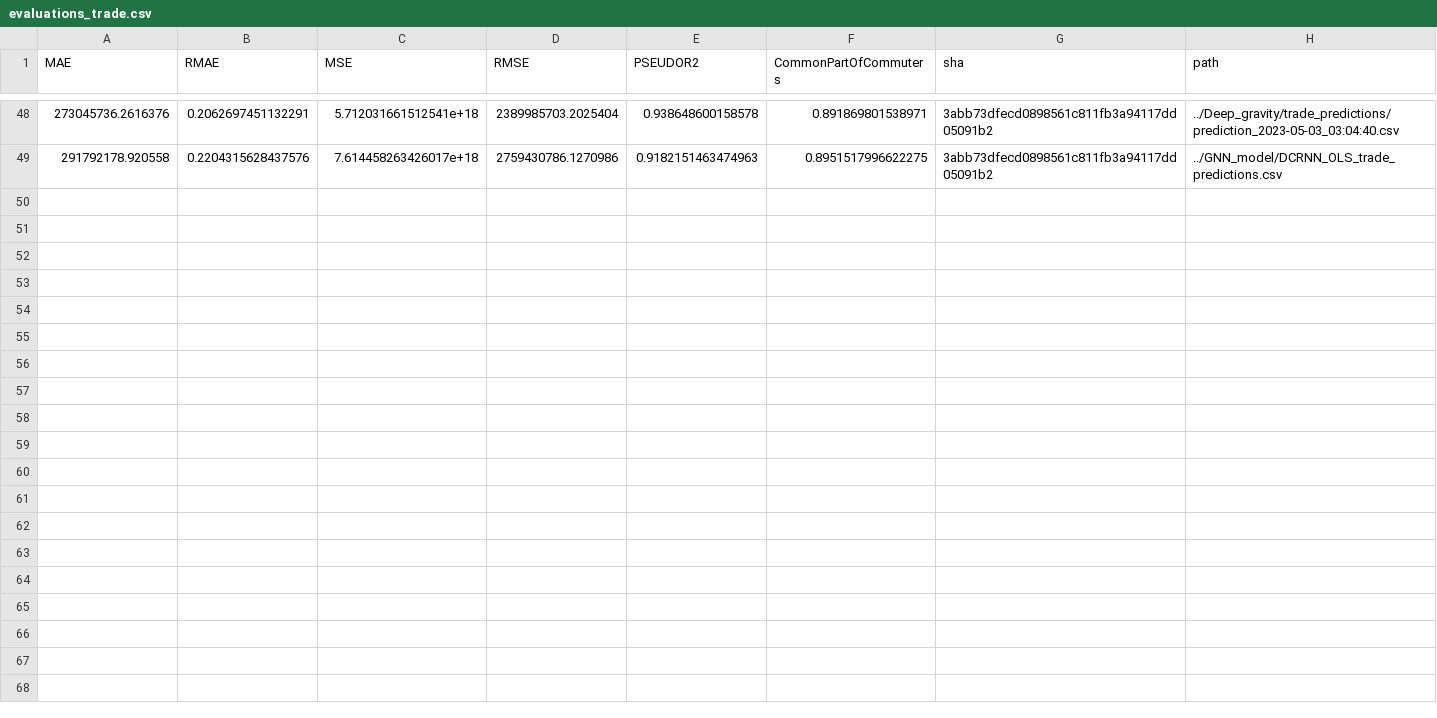
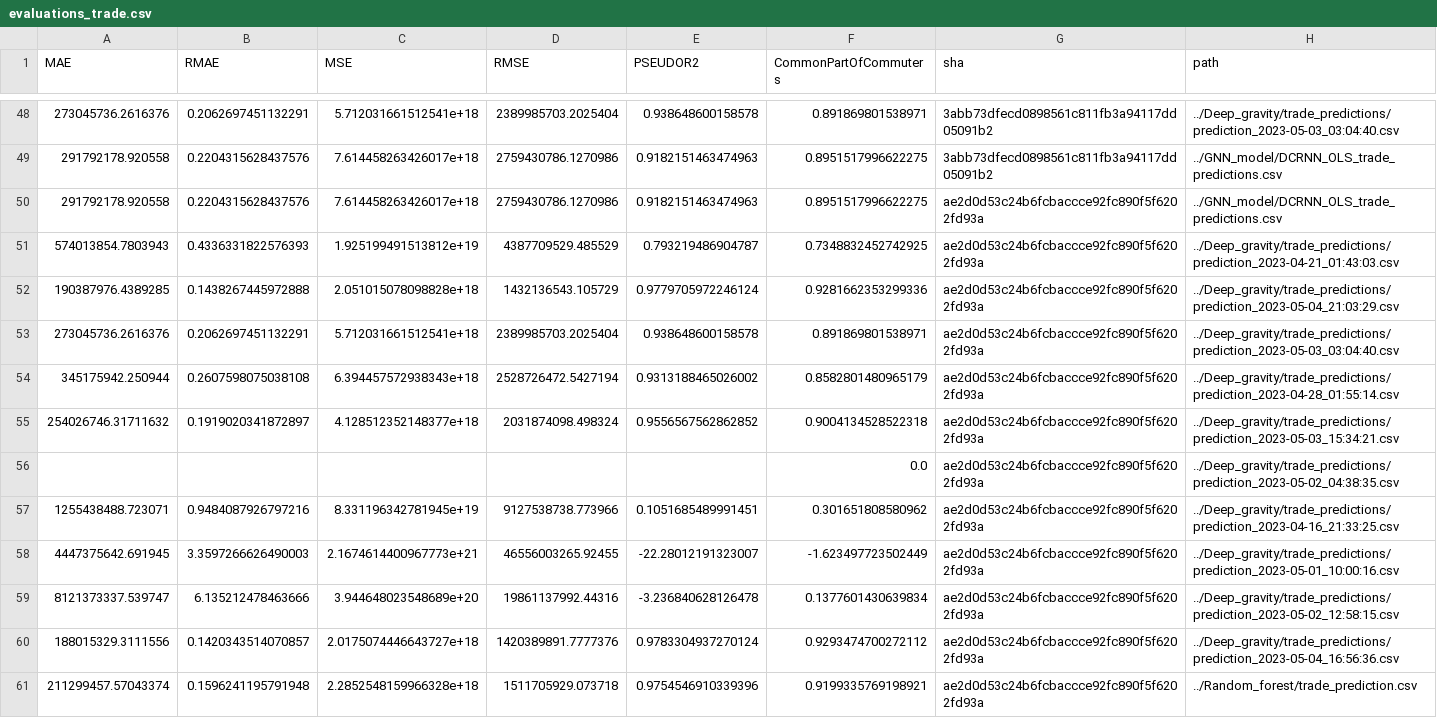
Before and after one commit to ceumicrodata/gravity-vs-ml, a CSV file: Evaluations/all_runs/evaluations_trade.csv, drawn as a sheet; only a part is shown, gaps mark what is left out.

Commit message:
feat: add automated model evaluations

```diff
--- a/Evaluations/all_runs/evaluations_trade.csv
+++ b/Evaluations/all_runs/evaluations_trade.csv
@@ -49 +49,13 @@ MAE,RMAE,MSE,RMSE,PSEUDOR2,CommonPartOfCommuters,sha,path
 291792178.920558,0.2204315628437576,7.614458263426017e+18,2759430786.1270986,0.9182151463474963,0.8951517996622275,3abb73dfecd0898561c811fb3a94117dd05091b2,../GNN_model/DCRNN_OLS_trade_predictions.csv
+291792178.920558,0.2204315628437576,7.614458263426017e+18,2759430786.1270986,0.9182151463474963,0.8951517996622275,ae2d0d53c24b6fcbaccce92fc890f5f6202fd93a,../GNN_model/DCRNN_OLS_trade_predictions.csv
+574013854.7803943,0.4336331822576393,1.925199491513812e+19,4387709529.485529,0.793219486904787,0.7348832452742925,ae2d0d53c24b6fcbaccce92fc890f5f6202fd93a,../Deep_gravity/trade_predictions/prediction_2023-04-21_01:43:03.csv
+190387976.4389285,0.1438267445972888,2.051015078098828e+18,1432136543.105729,0.9779705972246124,0.9281662353299336,ae2d0d53c24b6fcbaccce92fc890f5f6202fd93a,../Deep_gravity/trade_predictions/prediction_2023-05-04_21:03:29.csv
+273045736.2616376,0.2062697451132291,5.712031661512541e+18,2389985703.2025404,0.938648600158578,0.891869801538971,ae2d0d53c24b6fcbaccce92fc890f5f6202fd93a,../Deep_gravity/trade_predictions/prediction_2023-05-03_03:04:40.csv
+345175942.250944,0.2607598075038108,6.394457572938343e+18,2528726472.5427194,0.9313188465026002,0.8582801480965179,ae2d0d53c24b6fcbaccce92fc890f5f6202fd93a,../Deep_gravity/trade_predictions/prediction_2023-04-28_01:55:14.csv
+254026746.31711632,0.1919020341872897,4.128512352148377e+18,2031874098.498324,0.9556567562862852,0.9004134528522318,ae2d0d53c24b6fcbaccce92fc890f5f6202fd93a,../Deep_gravity/trade_predictions/prediction_2023-05-03_15:34:21.csv
+,,,,,0.0,ae2d0d53c24b6fcbaccce92fc890f5f6202fd93a,../Deep_gravity/trade_predictions/prediction_2023-05-02_04:38:35.csv
+1255438488.723071,0.9484087926797216,8.331196342781945e+19,9127538738.773966,0.1051685489991451,0.301651808580962,ae2d0d53c24b6fcbaccce92fc890f5f6202fd93a,../Deep_gravity/trade_predictions/prediction_2023-04-16_21:33:25.csv
+4447375642.691945,3.3597266626490003,2.1674614400967773e+21,46556003265.92455,-22.28012191323007,-1.623497723502449,ae2d0d53c24b6fcbaccce92fc890f5f6202fd93a,../Deep_gravity/trade_predictions/prediction_2023-05-01_10:00:16.csv
+8121373337.539747,6.135212478463666,3.944648023548689e+20,19861137992.44316,-3.236840628126478,0.1377601430639834,ae2d0d53c24b6fcbaccce92fc890f5f6202fd93a,../Deep_gravity/trade_predictions/prediction_2023-05-02_12:58:15.csv
+188015329.3111556,0.1420343514070857,2.0175074446643727e+18,1420389891.7777376,0.9783304937270124,0.9293474700272112,ae2d0d53c24b6fcbaccce92fc890f5f6202fd93a,../Deep_gravity/trade_predictions/prediction_2023-05-04_16:56:36.csv
+211299457.57043374,0.1596241195791948,2.2852548159966328e+18,1511705929.073718,0.9754546910339396,0.9199335769198921,ae2d0d53c24b6fcbaccce92fc890f5f6202fd93a,../Random_forest/trade_prediction.csv
```
Also changed, not shown: Evaluations/all_runs/evaluations_geods.csv.
